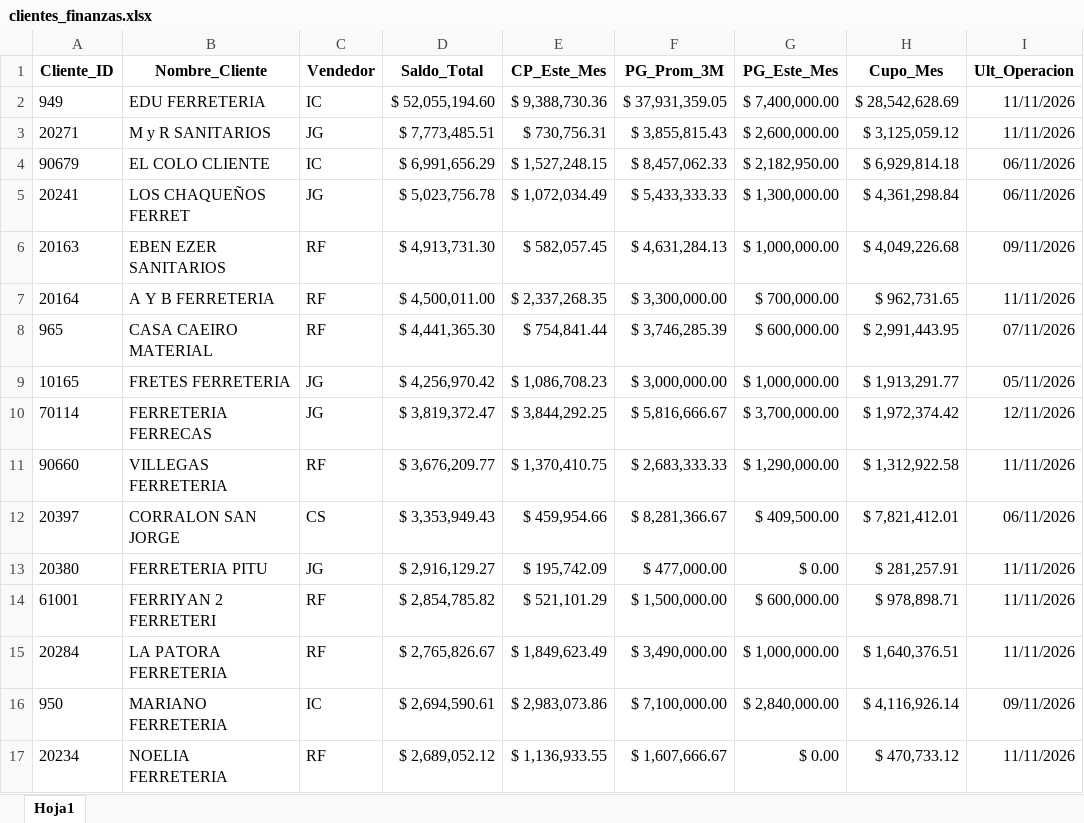
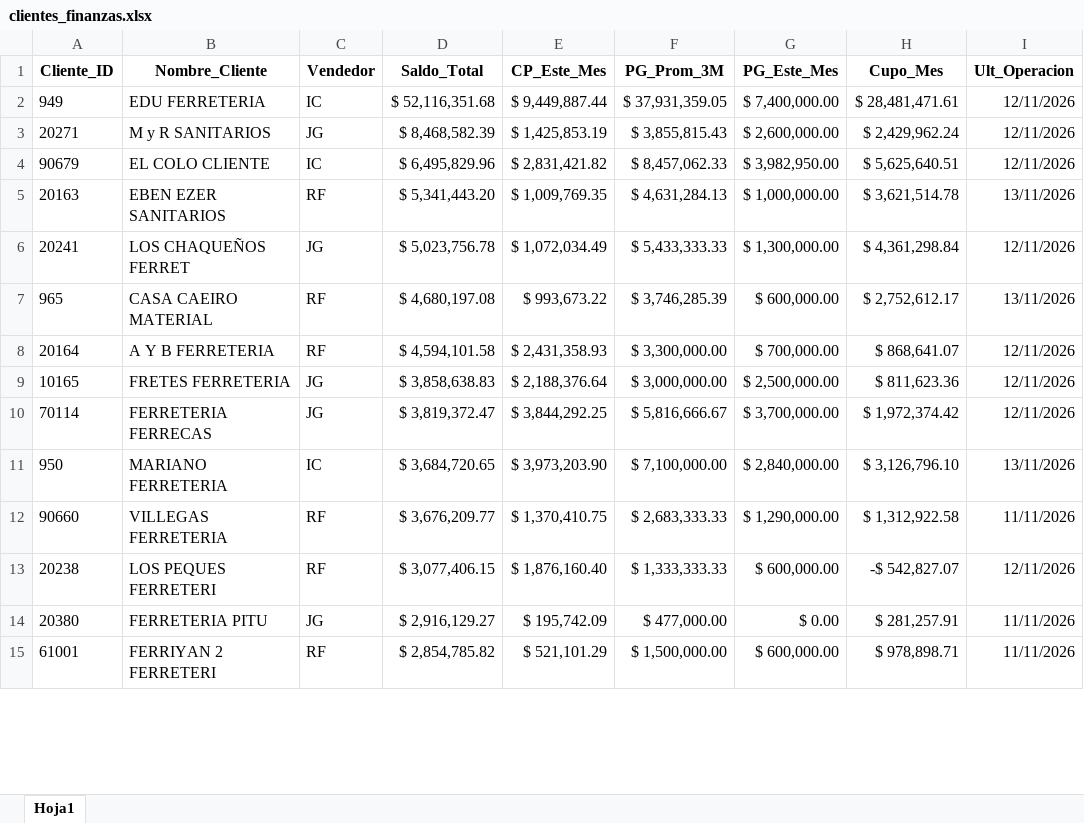
Before and after one commit to ferremax-cat/pinterest-f, an Excel workbook: excel/clientes_finanzas.xlsx, sheet Hoja1, drawn as a sheet; only a part is shown; values as stored, in another font and other column widths than the file's, no borders; removed rows and columns are numbered as before the commit, all else as after; the diff covers the shown part only; the diff names each change by its address in the sheet, - before the commit and + after, or states it on an @@ line.

```diff
--- a/excel/clientes_finanzas.xlsx (sheet Hoja1)
+++ b/excel/clientes_finanzas.xlsx (sheet Hoja1)
-D2 (Saldo_Total): $ 52,055,194.60
+D2 (Saldo_Total): $ 52,116,351.68
-E2 (CP_Este_Mes): $ 9,388,730.36
+E2 (CP_Este_Mes): $ 9,449,887.44
-H2 (Cupo_Mes): $ 28,542,628.69
+H2 (Cupo_Mes): $ 28,481,471.61
-I2:I3 (Ult_Operacion): 11/11/2026
+I2:I3 (Ult_Operacion): 12/11/2026
-D3 (Saldo_Total): $ 7,773,485.51
+D3 (Saldo_Total): $ 8,468,582.39
-E3 (CP_Este_Mes): $ 730,756.31
+E3 (CP_Este_Mes): $ 1,425,853.19
-H3 (Cupo_Mes): $ 3,125,059.12
+H3 (Cupo_Mes): $ 2,429,962.24
-D4 (Saldo_Total): $ 6,991,656.29
+D4 (Saldo_Total): $ 6,495,829.96
-E4 (CP_Este_Mes): $ 1,527,248.15
+E4 (CP_Este_Mes): $ 2,831,421.82
-G4 (PG_Este_Mes): $ 2,182,950.00
+G4 (PG_Este_Mes): $ 3,982,950.00
-H4 (Cupo_Mes): $ 6,929,814.18
+H4 (Cupo_Mes): $ 5,625,640.51
-I4 (Ult_Operacion): 06/11/2026
+I4 (Ult_Operacion): 12/11/2026
+row 5: 20163 | EBEN EZER SANITARIOS | RF | $ 5,341,443.20 | $ 1,009,769.35 | $ 4,631,284.13 | $ 1,000,000.00 | $ 3,621,514.78 | 13/11/2026
-I6 (Ult_Operacion): 06/11/2026
+I6 (Ult_Operacion): 12/11/2026
-row 6: 20163 | EBEN EZER SANITARIOS | RF | $ 4,913,731.30 | $ 582,057.45 | $ 4,631,284.13 | $ 1,000,000.00 | $ 4,049,226.68 | 09/11/2026
+row 7: 965 | CASA CAEIRO MATERIAL | RF | $ 4,680,197.08 | $ 993,673.22 | $ 3,746,285.39 | $ 600,000.00 | $ 2,752,612.17 | 13/11/2026
-D8 (Saldo_Total): $ 4,500,011.00
+D8 (Saldo_Total): $ 4,594,101.58
-E8 (CP_Este_Mes): $ 2,337,268.35
+E8 (CP_Este_Mes): $ 2,431,358.93
-H8 (Cupo_Mes): $ 962,731.65
+H8 (Cupo_Mes): $ 868,641.07
-I8 (Ult_Operacion): 11/11/2026
+I8 (Ult_Operacion): 12/11/2026
-row 8: 965 | CASA CAEIRO MATERIAL | RF | $ 4,441,365.30 | $ 754,841.44 | $ 3,746,285.39 | $ 600,000.00 | $ 2,991,443.95 | 07/11/2026
-D9 (Saldo_Total): $ 4,256,970.42
+D9 (Saldo_Total): $ 3,858,638.83
-E9 (CP_Este_Mes): $ 1,086,708.23
+E9 (CP_Este_Mes): $ 2,188,376.64
-G9 (PG_Este_Mes): $ 1,000,000.00
+G9 (PG_Este_Mes): $ 2,500,000.00
-H9 (Cupo_Mes): $ 1,913,291.77
+H9 (Cupo_Mes): $ 811,623.36
-I9 (Ult_Operacion): 05/11/2026
+I9 (Ult_Operacion): 12/11/2026
+row 11: 950 | MARIANO FERRETERIA | IC | $ 3,684,720.65 | $ 3,973,203.90 | $ 7,100,000.00 | $ 2,840,000.00 | $ 3,126,796.10 | 13/11/2026
-row 12: 20397 | CORRALON SAN JORGE | CS | $ 3,353,949.43 | $ 459,954.66 | $ 8,281,366.67 | $ 409,500.00 | $ 7,821,412.01 | 06/11/2026
+row 13: 20238 | LOS PEQUES FERRETERI | RF | $ 3,077,406.15 | $ 1,876,160.40 | $ 1,333,333.33 | $ 600,000.00 | -$ 542,827.07 | 12/11/2026
-row 15: 20284 | LA PATORA FERRETERIA | RF | $ 2,765,826.67 | $ 1,849,623.49 | $ 3,490,000.00 | $ 1,000,000.00 | $ 1,640,376.51 | 11/11/2026
-row 16: 950 | MARIANO FERRETERIA | IC | $ 2,694,590.61 | $ 2,983,073.86 | $ 7,100,000.00 | $ 2,840,000.00 | $ 4,116,926.14 | 09/11/2026
-row 17: 20234 | NOELIA FERRETERIA | RF | $ 2,689,052.12 | $ 1,136,933.55 | $ 1,607,666.67 | $ 0.00 | $ 470,733.12 | 11/11/2026
```
Also changed, not shown: 82 added rows, 78 removed rows, 57 moved rows, 38 edited cells and cell formats elsewhere in this sheet, excel/CATALOGO_GRUPOS.xlsx, excel/CLIENTES_PERMISOS.xlsx, 15 other files.
